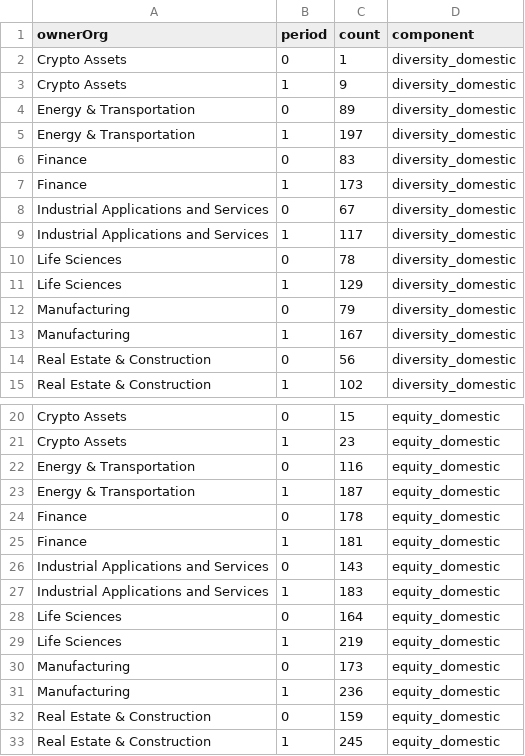
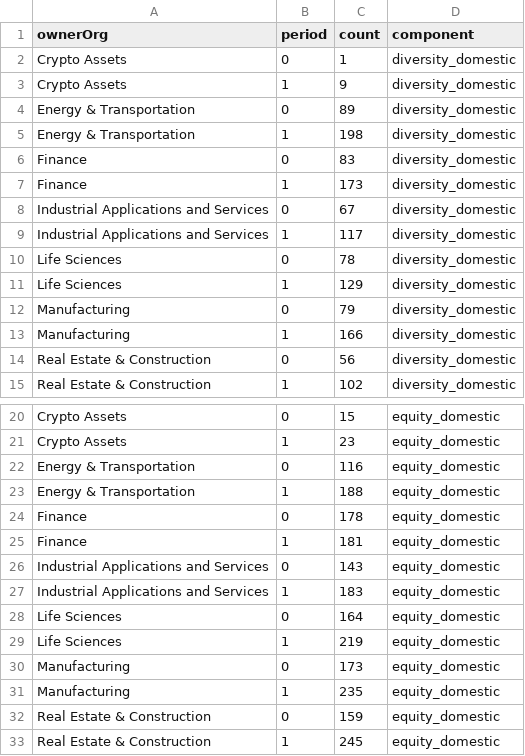
Before and after one commit to jlokos/datamule-indicators, a CSV file: indicators/format1/Governance/dei/sector_comparison.csv, drawn as a sheet; only a part is shown, gaps mark what is left out.

```diff
--- a/indicators/format1/Governance/dei/sector_comparison.csv
+++ b/indicators/format1/Governance/dei/sector_comparison.csv
@@ -4,3 +4,3 @@ Crypto Assets,1,9,diversity_domestic
 Energy & Transportation,0,89,diversity_domestic
-Energy & Transportation,1,197,diversity_domestic
+Energy & Transportation,1,198,diversity_domestic
 Finance,0,83,diversity_domestic
@@ -12,3 +12,3 @@ Life Sciences,1,129,diversity_domestic
 Manufacturing,0,79,diversity_domestic
-Manufacturing,1,167,diversity_domestic
+Manufacturing,1,166,diversity_domestic
 Real Estate & Construction,0,56,diversity_domestic
@@ -22,3 +22,3 @@ Crypto Assets,1,23,equity_domestic
 Energy & Transportation,0,116,equity_domestic
-Energy & Transportation,1,187,equity_domestic
+Energy & Transportation,1,188,equity_domestic
 Finance,0,178,equity_domestic
@@ -30,3 +30,3 @@ Life Sciences,1,219,equity_domestic
 Manufacturing,0,173,equity_domestic
-Manufacturing,1,236,equity_domestic
+Manufacturing,1,235,equity_domestic
 Real Estate & Construction,0,159,equity_domestic
```
Also changed, not shown: data/filer_names/listed_filer_dotcom_names_daily.csv, data/filer_names/unlisted_filer_dotcom_names_daily.csv, 6 other files.
